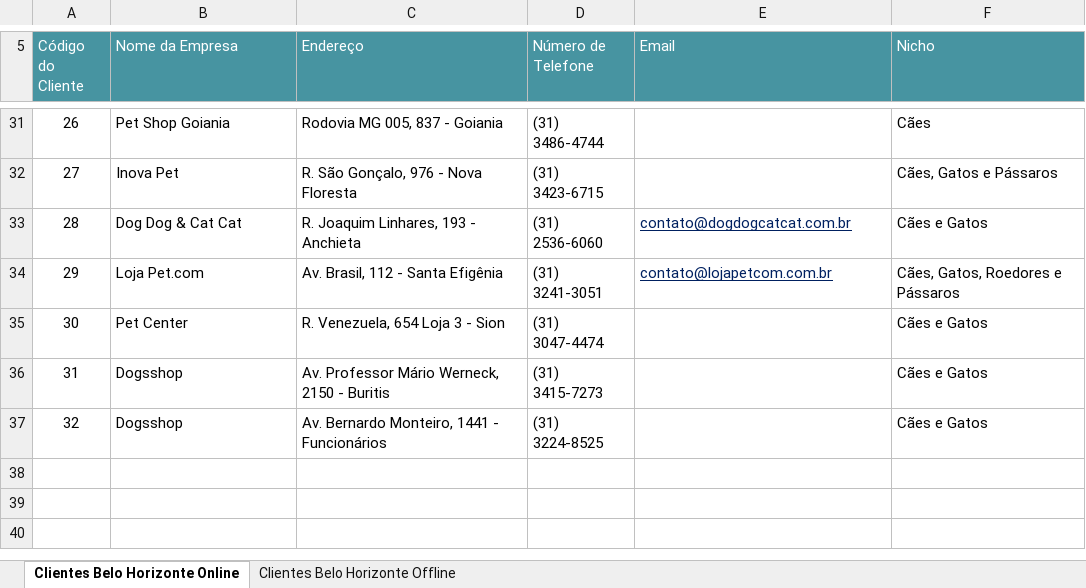
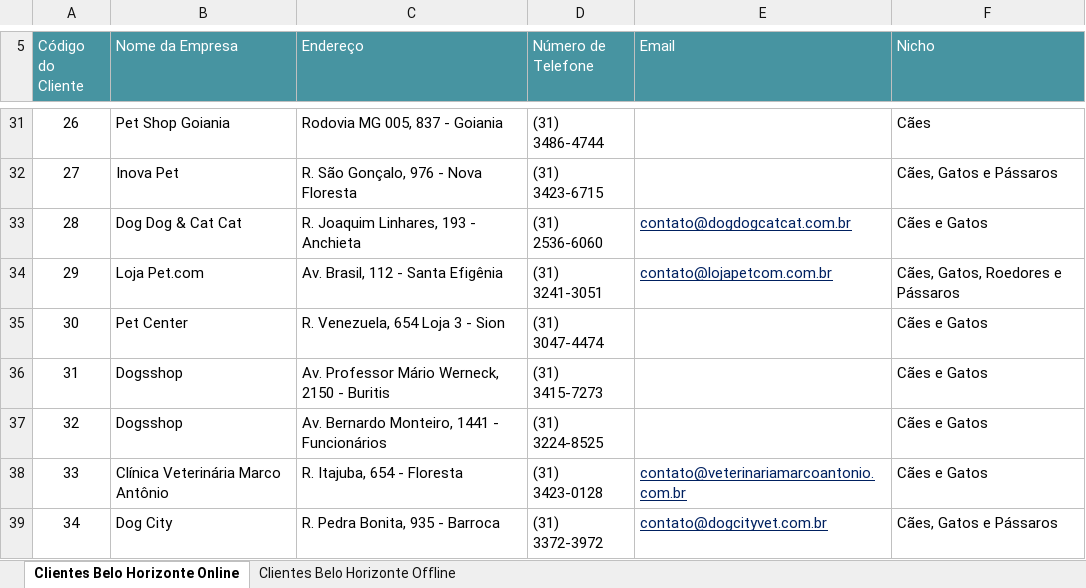
Before and after one commit to crashforce/portalpet, an Excel workbook: Clientes.xlsx, sheet Clientes Belo Horizonte Online, drawn as a sheet; only a part is shown, gaps mark what is left out; values as stored, in another font and other column widths than the file's, no borders; table styles not drawn; the diff names each change by its address in the sheet, - before the commit and + after, or states it on an @@ line.

Commit message:
Lista Sendo Atualizada Online e Offline

```diff
--- a/Clientes.xlsx (sheet Clientes Belo Horizonte Online)
+++ b/Clientes.xlsx (sheet Clientes Belo Horizonte Online)
+row 38: 33 | Clínica Veterinária Marco Antônio | R. Itajuba, 654 - Floresta | (31) 3423-0128 | contato@veterinariamarcoantonio.com.br | Cães e Gatos
+row 39: 34 | Dog City | R. Pedra Bonita, 935 - Barroca | (31) 3372-3972 | contato@dogcityvet.com.br | Cães, Gatos e Pássaros
```
Also changed, not shown: sheet Clientes Belo Horizonte Offline.
